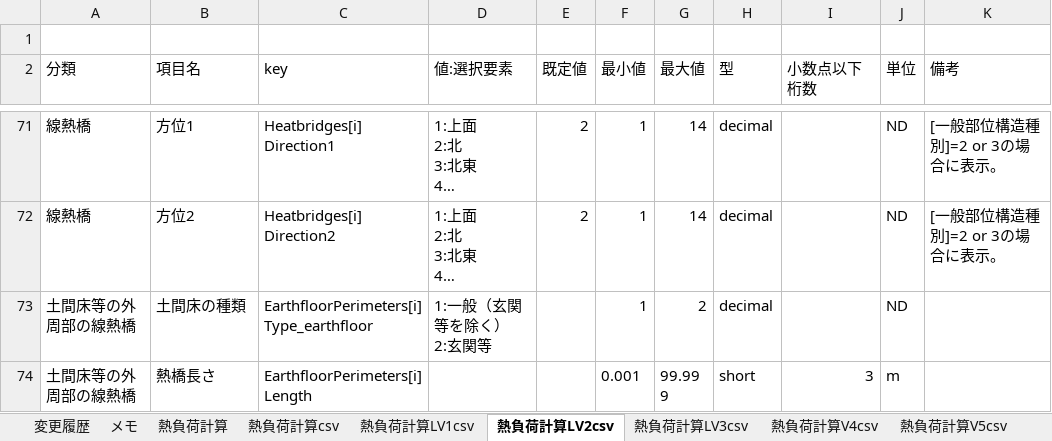
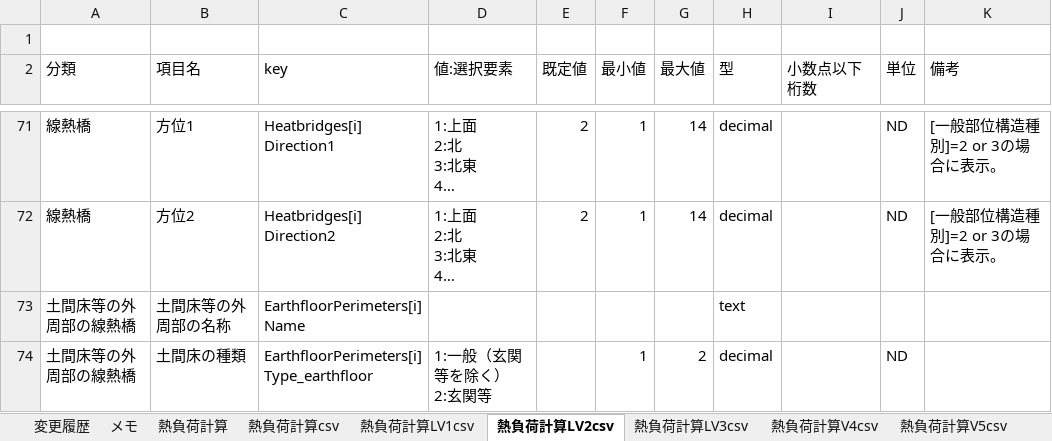
Before and after one commit to BRI-EES-House/heat_load_calc, an Excel workbook: 入力情報定義表.xlsx, sheet 熱負荷計算LV2csv, drawn as a sheet; only a part is shown, gaps mark what is left out; the shorter side is filled out with more unchanged rows; long unchanged cells end in …; values as stored, in another font and other column widths than the file's, no borders; the diff covers the shown part only; the diff names each change by its address in the sheet, - before the commit and + after, or states it on an @@ line.

Commit message:
Fix sheet 'LV2csv' and 'Lv3csv'
１．シート「熱負荷計算LV2csv」の修正
 (1)分類「土間床等の外周部の線熱橋」に項目「土間床等の外周部の名称、「方位」」を追加

２．シート「熱負荷計算LV3csv」の修正
 (1)「Lv2csv」シートに合わせてフォーマット、分類名、項目を変更
 (2)分類「開口部以外の不透明部位」、「開口部の透明部位」、「開口部の不透明部位」に項目「空間種類」を追加
 (3)分類「開口部の不透明部位」に項目「隣接空間種類」を追加

```diff
--- a/入力情報定義表.xlsx (sheet 熱負荷計算LV2csv)
+++ b/入力情報定義表.xlsx (sheet 熱負荷計算LV2csv)
+row 73: 土間床等の外周部の線熱橋 | 土間床等の外周部の名称 | EarthfloorPerimeters[i] Name |  |  |  |  | text
```
Also changed, not shown: 1 added row elsewhere in this sheet, sheet 熱負荷計算LV3csv, sheet 変更履歴.
